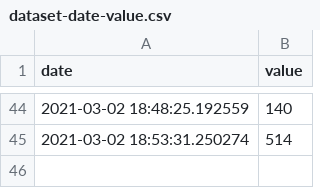
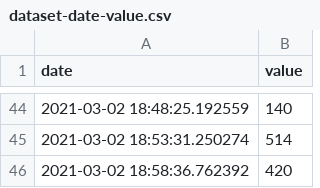
Before and after one commit to tiagodsza/fake-data-to-azure-data-factory, a CSV file: dataset-date-value.csv, drawn as a sheet; only a part is shown, gaps mark what is left out; the diff names each change by its address in the sheet, - before the commit and + after, or states it on an @@ line.

Commit message:
Comit automatico

```diff
--- a/dataset-date-value.csv
+++ b/dataset-date-value.csv
+row 46: 2021-03-02 18:58:36.762392 | 420
```
